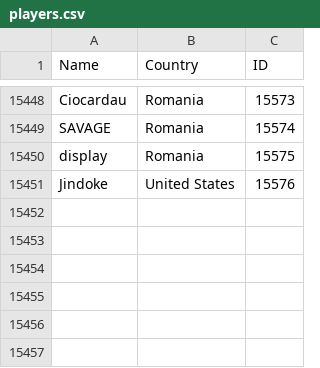
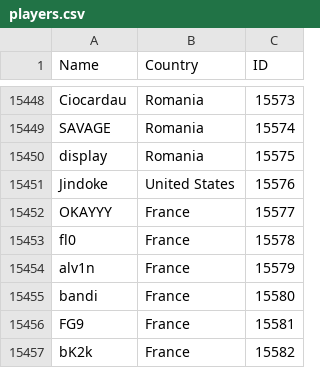
Before and after one commit to Liam-F/HLTV-Scraper, a CSV file: csv/players.csv, drawn as a sheet; only a part is shown, gaps mark what is left out; the diff names each change by its address in the sheet, - before the commit and + after, or states it on an @@ line.

```diff
--- a/csv/players.csv
+++ b/csv/players.csv
+row 15452: OKAYYY | France | 15577
+row 15453: fl0 | France | 15578
+row 15454: alv1n | France | 15579
+row 15455: bandi | France | 15580
+row 15456: FG9 | France | 15581
+row 15457: bK2k | France | 15582
```
Also changed, not shown: csv/completedEvents.csv, csv/eventIDs.csv, 5 other files.
